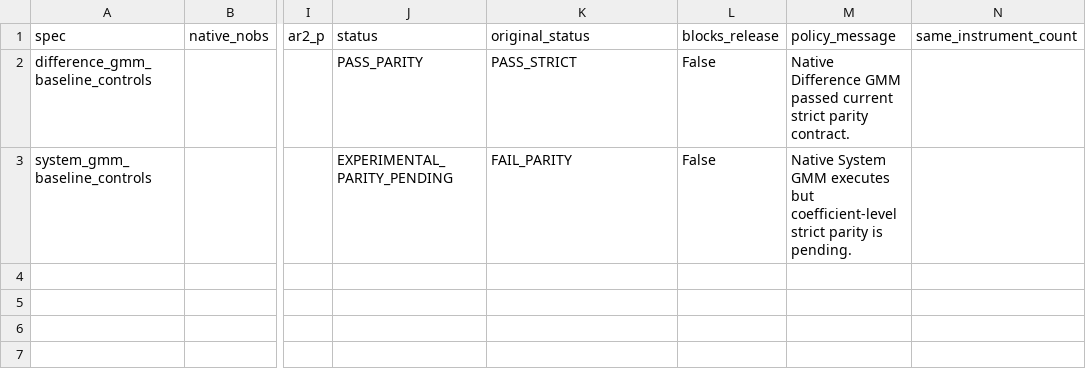
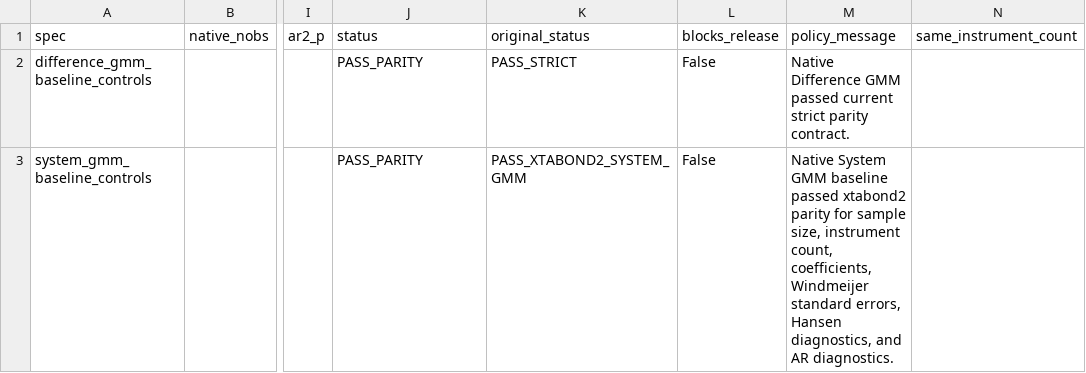
Before and after one commit to Akanom/systemgmmkit, a CSV file: artifacts/parity/strict_parity_results.csv, drawn as a sheet; only a part is shown, gaps mark what is left out; the diff names each change by its address in the sheet, - before the commit and + after, or states it on an @@ line.

```diff
--- a/artifacts/parity/strict_parity_results.csv
+++ b/artifacts/parity/strict_parity_results.csv
-J3: EXPERIMENTAL_PARITY_PENDING
+J3: PASS_PARITY
-K3: FAIL_PARITY
+K3: PASS_XTABOND2_SYSTEM_GMM
-M3: …System GMM executes but coefficient-level strict parity is pending.
+M3: …System GMM baseline passed xtabond2 parity for sample size, instrument count, coefficients, Windmeijer standard errors, Hansen diagnostics, and AR diagnostics.
```
Also changed, not shown: artifacts/parity/xtabond2/ar_diagnostics_comparison.csv, artifacts/parity/xtabond2/specs/system_gmm_no_controls/native_diagnostics.csv, 21 other files.
